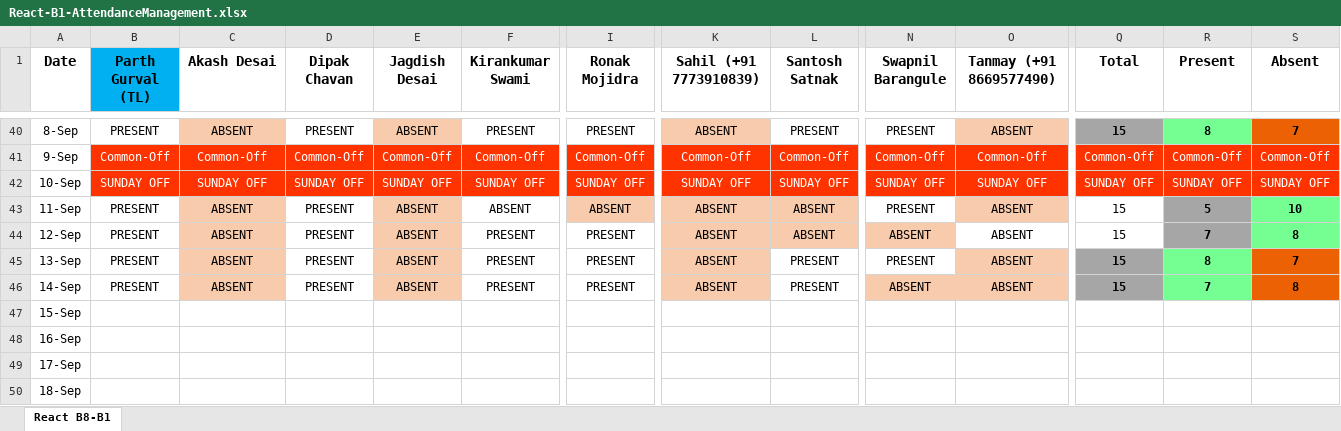
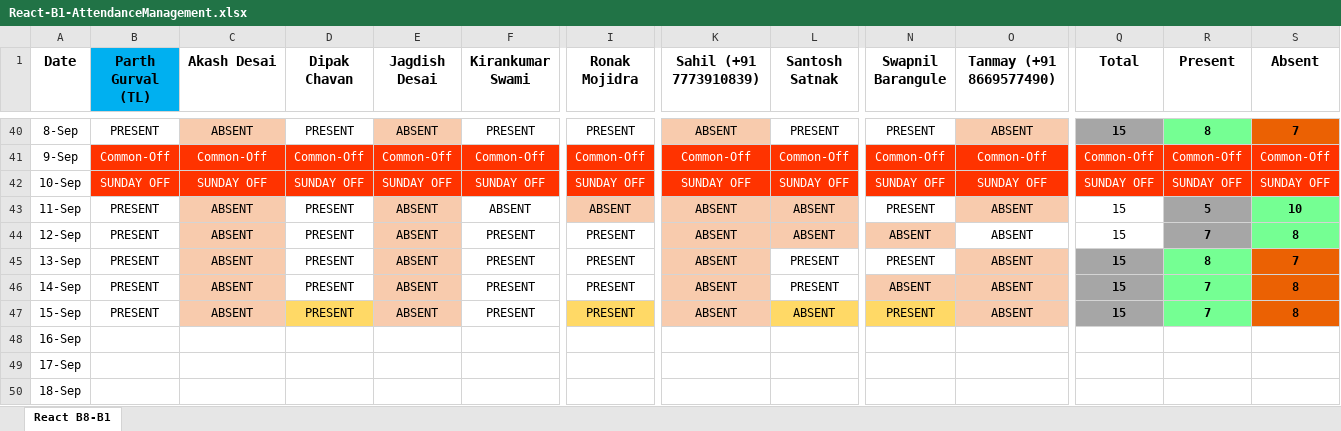
Before and after one commit to ParthGurval/attendanceMentainace, an Excel workbook: React-B1-AttendanceManagement.xlsx, sheet React B8-B1, drawn as a sheet; only a part is shown, gaps mark what is left out; values as stored, in another font and other column widths than the file's, no borders; the diff covers the shown part only; the diff names each change by its address in the sheet, - before the commit and + after, or states it on an @@ line.

Commit message:
Attendance 15-09-2023
Attendance 15-09-2023

```diff
--- a/React-B1-AttendanceManagement.xlsx (sheet React B8-B1)
+++ b/React-B1-AttendanceManagement.xlsx (sheet React B8-B1)
-B47 (Parth Gurval (TL)): (empty)
+B47 (Parth Gurval (TL)): PRESENT
-C47 (Akash Desai): (empty)
+C47 (Akash Desai): ABSENT
-C47 fill: none
+C47 fill: #F8CBAD
-D47 (Dipak Chavan): (empty)
+D47 (Dipak Chavan): PRESENT
-D47 fill: none
+D47 fill: #FFD966
-E47 (Jagdish Desai): (empty)
+E47 (Jagdish Desai): ABSENT
-E47 fill: none
+E47 fill: #F8CBAD
-F47 (Kirankumar Swami): (empty)
+F47 (Kirankumar Swami): PRESENT
-I47 (Ronak Mojidra): (empty)
+I47 (Ronak Mojidra): PRESENT
-I47 fill: none
+I47 fill: #FFD966
-K47 (Sahil (+91 7773910839)): (empty)
+K47 (Sahil (+91 7773910839)): ABSENT
-K47 fill: none
+K47 fill: #F8CBAD
-L47 (Santosh Satnak): (empty)
+L47 (Santosh Satnak): ABSENT
-L47 fill: none
+L47 fill: #FFD966
-N47 (Swapnil Barangule): (empty)
+N47 (Swapnil Barangule): PRESENT
-N47 fill: none
+N47 fill: #FFD966
-O47 (Tanmay (+91 8669577490)): (empty)
+O47 (Tanmay (+91 8669577490)): ABSENT
-O47 fill: none
+O47 fill: #F8CBAD
-Q47 (Total): (empty)
+Q47 (Total): 15
-Q47 fill: none
+Q47 fill: #A6A6A6
-R47 (Present): (empty)
+R47 (Present): 7
-R47 fill: none
+R47 fill: #75FF93
-S47 (Absent): (empty)
+S47 (Absent): 8
-S47 fill: none
+S47 fill: #EB6103
```
Also changed, not shown: 5 edited cells elsewhere in this sheet.
